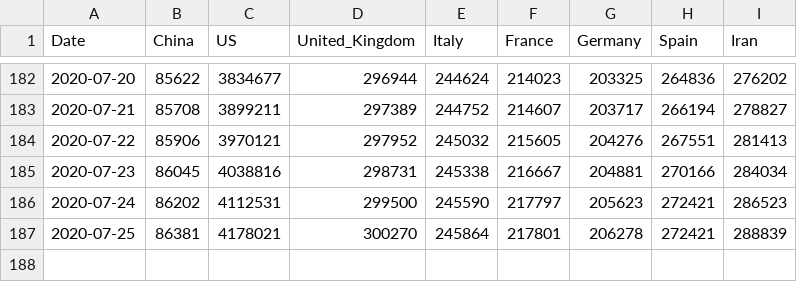
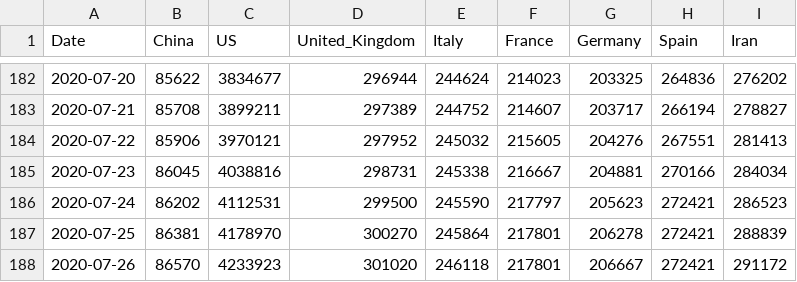
Before and after one commit to Gwardii/covid-19, a CSV file: data/key-countries-pivoted.csv, drawn as a sheet; only a part is shown, gaps mark what is left out.

```diff
--- a/data/key-countries-pivoted.csv
+++ b/data/key-countries-pivoted.csv
@@ -186,2 +186,3 @@ Date,China,US,United_Kingdom,Italy,France,Germany,Spain,Iran
 2020-07-24,86202,4112531,299500,245590,217797,205623,272421,286523
-2020-07-25,86381,4178021,300270,245864,217801,206278,272421,288839
+2020-07-25,86381,4178970,300270,245864,217801,206278,272421,288839
+2020-07-26,86570,4233923,301020,246118,217801,206667,272421,291172
```
Also changed, not shown: data/worldwide-aggregated.csv, 3 other files.
